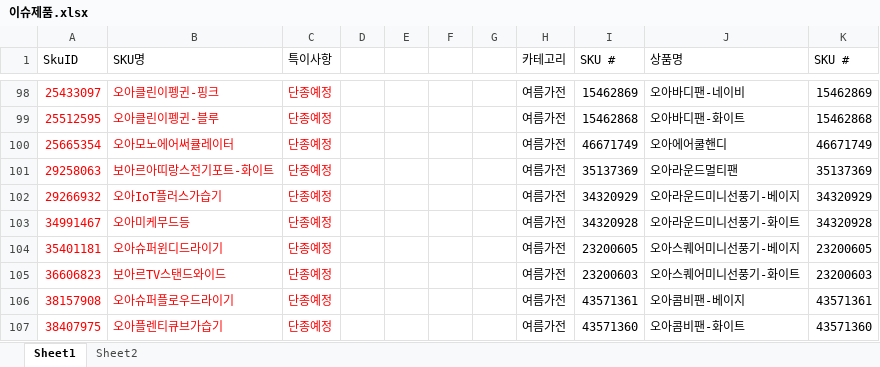
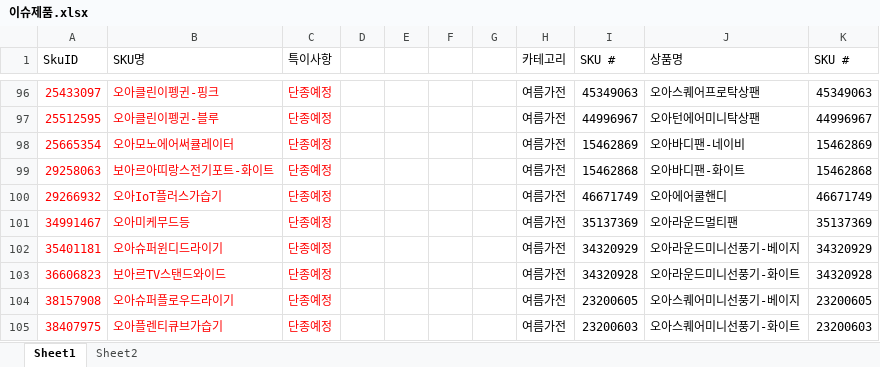
Before and after one commit to tolmjj10/coupang-po, an Excel workbook: data/이슈제품.xlsx, sheet Sheet1, drawn as a sheet; only a part is shown, gaps mark what is left out; values as stored, in another font and other column widths than the file's, no borders; conditional formats not drawn; addresses are those after the commit; the diff covers the shown part only; the diff names each change by its address in the sheet, - before the commit and + after, or states it on an @@ line.

```diff
--- a/data/이슈제품.xlsx (sheet Sheet1)
+++ b/data/이슈제품.xlsx (sheet Sheet1)
-I96 (SKU #): 15462869
+I96 (SKU #): 45349063
-J96 (상품명): 오아바디팬-네이비
+J96 (상품명): 오아스퀘어프로탁상팬
-K96 (SKU #): 15462869
+K96 (SKU #): 45349063
-I97 (SKU #): 15462868
+I97 (SKU #): 44996967
-J97 (상품명): 오아바디팬-화이트
+J97 (상품명): 오아턴에어미니탁상팬
-K97 (SKU #): 15462868
+K97 (SKU #): 44996967
-I98 (SKU #): 46671749
+I98 (SKU #): 15462869
-J98 (상품명): 오아에어쿨핸디
+J98 (상품명): 오아바디팬-네이비
-K98 (SKU #): 46671749
+K98 (SKU #): 15462869
-I99 (SKU #): 35137369
+I99 (SKU #): 15462868
-J99 (상품명): 오아라운드멀티팬
+J99 (상품명): 오아바디팬-화이트
-K99 (SKU #): 35137369
+K99 (SKU #): 15462868
-I100 (SKU #): 34320929
+I100 (SKU #): 46671749
-J100 (상품명): 오아라운드미니선풍기-베이지
+J100 (상품명): 오아에어쿨핸디
-K100 (SKU #): 34320929
+K100 (SKU #): 46671749
-I101 (SKU #): 34320928
+I101 (SKU #): 35137369
-J101 (상품명): 오아라운드미니선풍기-화이트
+J101 (상품명): 오아라운드멀티팬
-K101 (SKU #): 34320928
+K101 (SKU #): 35137369
-I102 (SKU #): 23200605
+I102 (SKU #): 34320929
-J102 (상품명): 오아스퀘어미니선풍기-베이지
+J102 (상품명): 오아라운드미니선풍기-베이지
-K102 (SKU #): 23200605
+K102 (SKU #): 34320929
-I103 (SKU #): 23200603
+I103 (SKU #): 34320928
-J103 (상품명): 오아스퀘어미니선풍기-화이트
+J103 (상품명): 오아라운드미니선풍기-화이트
-K103 (SKU #): 23200603
+K103 (SKU #): 34320928
-I104 (SKU #): 43571361
+I104 (SKU #): 23200605
-J104 (상품명): 오아콤비팬-베이지
+J104 (상품명): 오아스퀘어미니선풍기-베이지
-K104 (SKU #): 43571361
+K104 (SKU #): 23200605
-I105 (SKU #): 43571360
+I105 (SKU #): 23200603
-J105 (상품명): 오아콤비팬-화이트
+J105 (상품명): 오아스퀘어미니선풍기-화이트
-K105 (SKU #): 43571360
+K105 (SKU #): 23200603
```
Also changed, not shown: 4 added rows, 4 removed rows, 557 edited cells, cell formats and merged cells elsewhere in this sheet.
